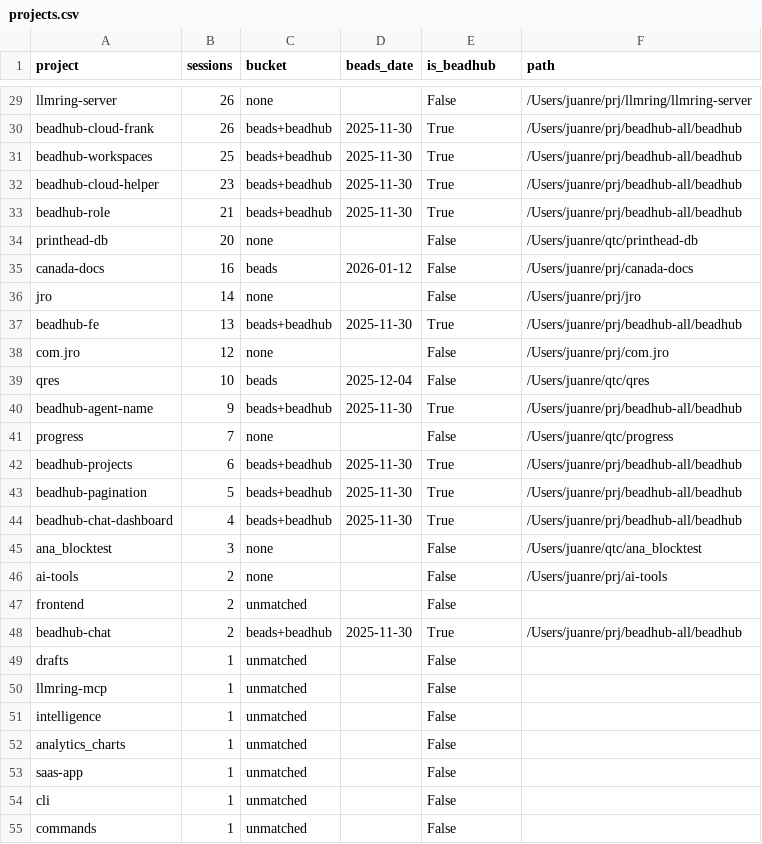
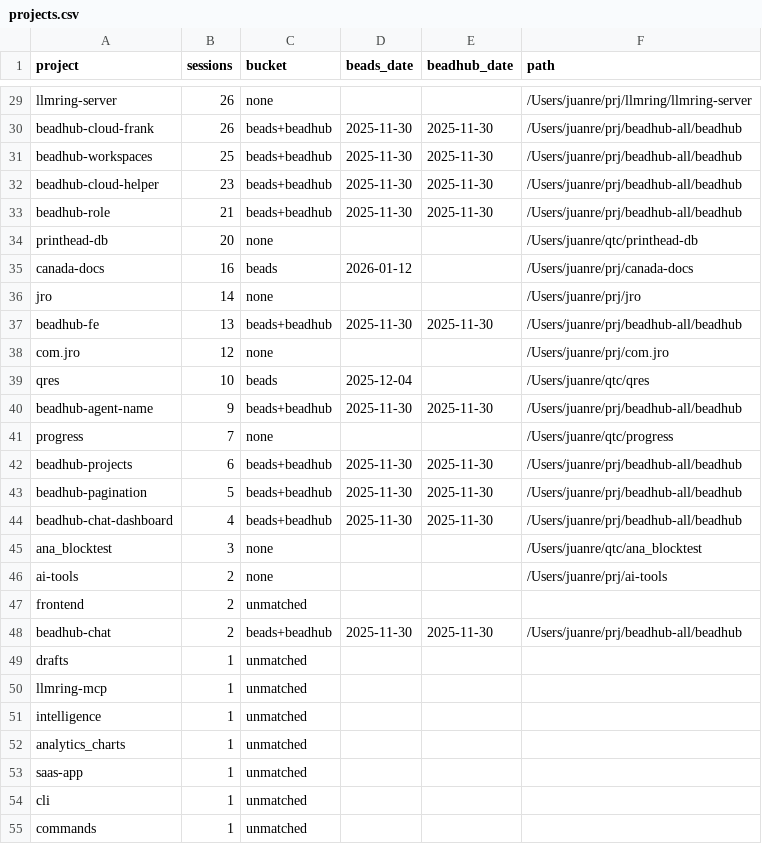
Before and after one commit to juanre/agent-taylor, a CSV file: projects.csv, drawn as a sheet; only a part is shown, gaps mark what is left out; the diff covers the shown part only; the diff names each change by its address in the sheet, - before the commit and + after, or states it on an @@ line.

```diff
--- a/projects.csv
+++ b/projects.csv
-E1: is_beadhub
+E1: beadhub_date
-E29 (beadhub_date): False
+E29 (beadhub_date): (empty)
-E30:E33 (beadhub_date): True
+E30:E33 (beadhub_date): 2025-11-30
-E34:E36 (beadhub_date): False
+E34:E36 (beadhub_date): (empty)
-E37 (beadhub_date): True
+E37 (beadhub_date): 2025-11-30
-E38:E39 (beadhub_date): False
+E38:E39 (beadhub_date): (empty)
-E40 (beadhub_date): True
+E40 (beadhub_date): 2025-11-30
-E41 (beadhub_date): False
+E41 (beadhub_date): (empty)
-E42:E44 (beadhub_date): True
+E42:E44 (beadhub_date): 2025-11-30
-E45:E47 (beadhub_date): False
+E45:E47 (beadhub_date): (empty)
-E48 (beadhub_date): True
+E48 (beadhub_date): 2025-11-30
-E49:E55 (beadhub_date): False
+E49:E55 (beadhub_date): (empty)
```
Also changed, not shown: 35 edited cells elsewhere in this file.
